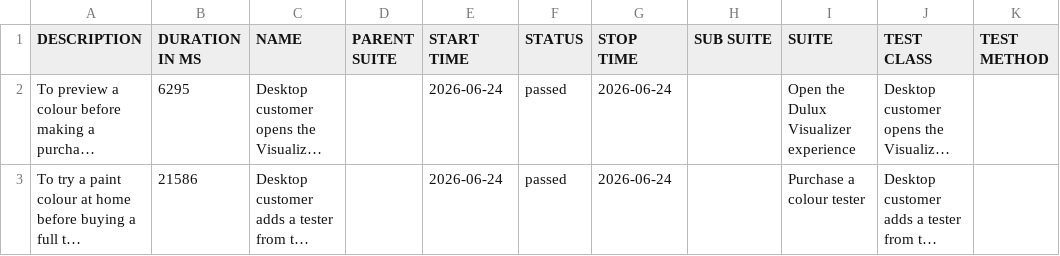
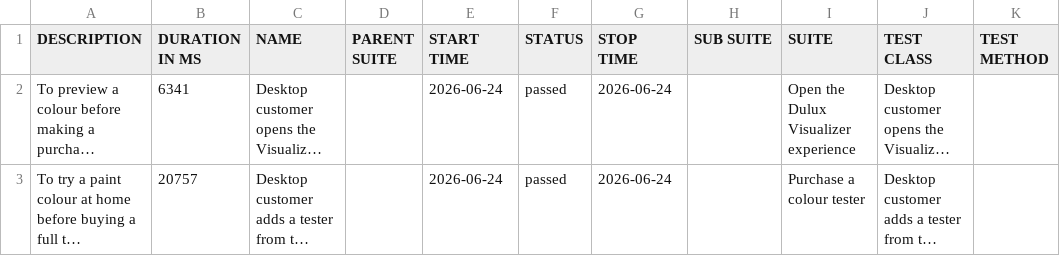
Before and after one commit to magdaU/playwright-java-dulux-uk, a CSV file: data/suites.csv, drawn as a sheet; long unchanged cells end in …; the diff names each change by its address in the sheet, - before the commit and + after, or states it on an @@ line.

```diff
--- a/data/suites.csv
+++ b/data/suites.csv
-B2 (DURATION IN MS): 6295
+B2 (DURATION IN MS): 6341
-B3 (DURATION IN MS): 21586
+B3 (DURATION IN MS): 20757
```
Also changed, not shown: 25 other files.
